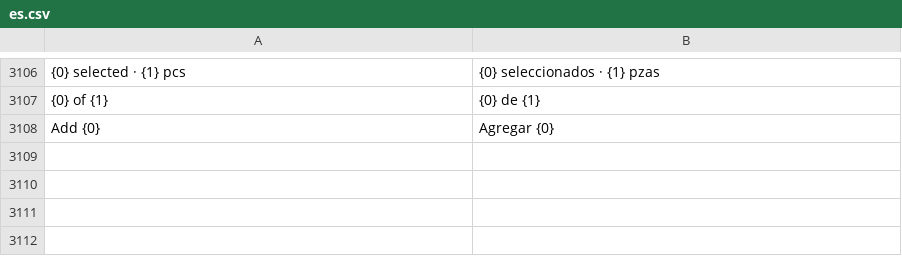
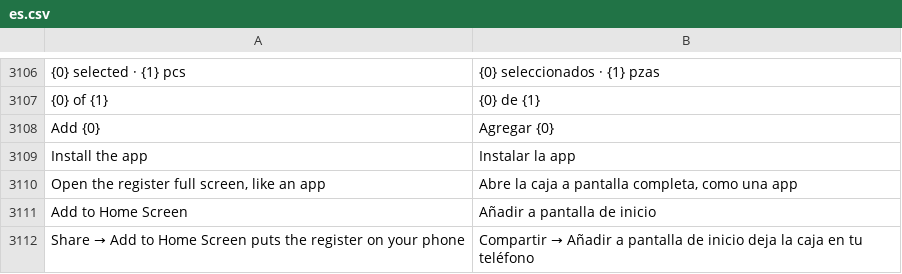
Before and after one commit to HolyMC2/POS-Awesome, a CSV file: posawesome/translations/es.csv, drawn as a sheet; only a part is shown, gaps mark what is left out; the diff names each change by its address in the sheet, - before the commit and + after, or states it on an @@ line.

```diff
--- a/posawesome/translations/es.csv
+++ b/posawesome/translations/es.csv
+row 3109: Install the app | Instalar la app
+row 3110: Open the register full screen, like an app | Abre la caja a pantalla completa, como una app
+row 3111: Add to Home Screen | Añadir a pantalla de inicio
+row 3112: Share → Add to Home Screen puts the register on your phone | Compartir → Añadir a pantalla de inicio deja la caja en tu teléfono
```
Also changed, not shown: 16 other files.
